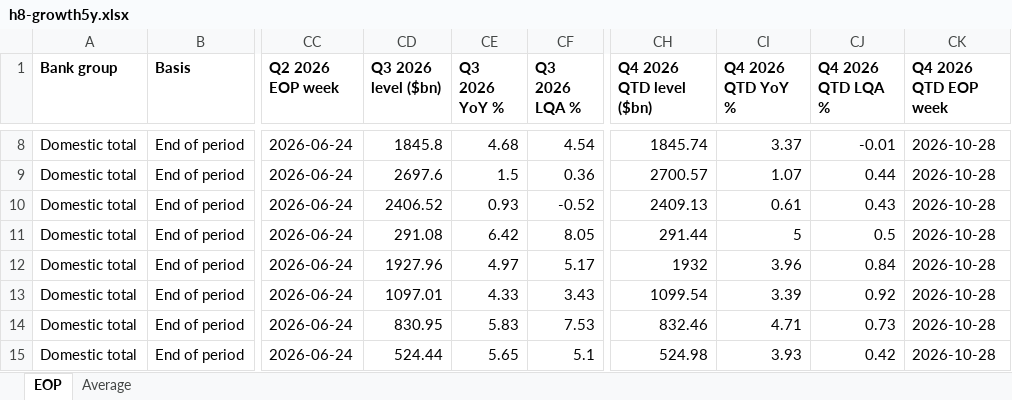
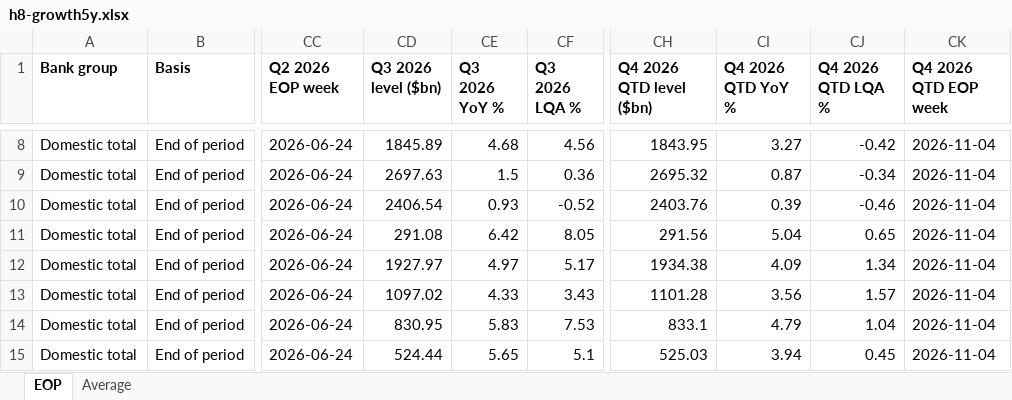
Before and after one commit to ehines12/research-hub, an Excel workbook: data/h8-growth5y.xlsx, sheet EOP, drawn as a sheet; only a part is shown, gaps mark what is left out; values as stored, in another font and other column widths than the file's, no borders; the diff covers the shown part only; the diff names each change by its address in the sheet, - before the commit and + after, or states it on an @@ line.

```diff
--- a/data/h8-growth5y.xlsx (sheet EOP)
+++ b/data/h8-growth5y.xlsx (sheet EOP)
-CD8 (Q3 2026 level ($bn)): 1845.8
+CD8 (Q3 2026 level ($bn)): 1845.89
-CF8 (Q3 2026 LQA %): 4.54
+CF8 (Q3 2026 LQA %): 4.56
-CH8 (Q4 2026 QTD level ($bn)): 1845.74
+CH8 (Q4 2026 QTD level ($bn)): 1843.95
-CI8 (Q4 2026 QTD YoY %): 3.37
+CI8 (Q4 2026 QTD YoY %): 3.27
-CJ8 (Q4 2026 QTD LQA %): -0.01
+CJ8 (Q4 2026 QTD LQA %): -0.42
-CK8:CK15 (Q4 2026 QTD EOP week): 2026-10-28
+CK8:CK15 (Q4 2026 QTD EOP week): 2026-11-04
-CD9 (Q3 2026 level ($bn)): 2697.6
+CD9 (Q3 2026 level ($bn)): 2697.63
-CH9 (Q4 2026 QTD level ($bn)): 2700.57
+CH9 (Q4 2026 QTD level ($bn)): 2695.32
-CI9 (Q4 2026 QTD YoY %): 1.07
+CI9 (Q4 2026 QTD YoY %): 0.87
-CJ9 (Q4 2026 QTD LQA %): 0.44
+CJ9 (Q4 2026 QTD LQA %): -0.34
-CD10 (Q3 2026 level ($bn)): 2406.52
+CD10 (Q3 2026 level ($bn)): 2406.54
-CH10 (Q4 2026 QTD level ($bn)): 2409.13
+CH10 (Q4 2026 QTD level ($bn)): 2403.76
-CI10 (Q4 2026 QTD YoY %): 0.61
+CI10 (Q4 2026 QTD YoY %): 0.39
-CJ10 (Q4 2026 QTD LQA %): 0.43
+CJ10 (Q4 2026 QTD LQA %): -0.46
-CH11 (Q4 2026 QTD level ($bn)): 291.44
+CH11 (Q4 2026 QTD level ($bn)): 291.56
-CI11 (Q4 2026 QTD YoY %): 5
+CI11 (Q4 2026 QTD YoY %): 5.04
-CJ11 (Q4 2026 QTD LQA %): 0.5
+CJ11 (Q4 2026 QTD LQA %): 0.65
-CD12 (Q3 2026 level ($bn)): 1927.96
+CD12 (Q3 2026 level ($bn)): 1927.97
-CH12 (Q4 2026 QTD level ($bn)): 1932
+CH12 (Q4 2026 QTD level ($bn)): 1934.38
-CI12 (Q4 2026 QTD YoY %): 3.96
+CI12 (Q4 2026 QTD YoY %): 4.09
-CJ12 (Q4 2026 QTD LQA %): 0.84
+CJ12 (Q4 2026 QTD LQA %): 1.34
-CD13 (Q3 2026 level ($bn)): 1097.01
+CD13 (Q3 2026 level ($bn)): 1097.02
-CH13 (Q4 2026 QTD level ($bn)): 1099.54
+CH13 (Q4 2026 QTD level ($bn)): 1101.28
-CI13 (Q4 2026 QTD YoY %): 3.39
+CI13 (Q4 2026 QTD YoY %): 3.56
-CJ13 (Q4 2026 QTD LQA %): 0.92
+CJ13 (Q4 2026 QTD LQA %): 1.57
-CH14 (Q4 2026 QTD level ($bn)): 832.46
+CH14 (Q4 2026 QTD level ($bn)): 833.1
-CI14 (Q4 2026 QTD YoY %): 4.71
+CI14 (Q4 2026 QTD YoY %): 4.79
-CJ14 (Q4 2026 QTD LQA %): 0.73
+CJ14 (Q4 2026 QTD LQA %): 1.04
-CH15 (Q4 2026 QTD level ($bn)): 524.98
+CH15 (Q4 2026 QTD level ($bn)): 525.03
-CI15 (Q4 2026 QTD YoY %): 3.93
+CI15 (Q4 2026 QTD YoY %): 3.94
-CJ15 (Q4 2026 QTD LQA %): 0.42
+CJ15 (Q4 2026 QTD LQA %): 0.45
```
Also changed, not shown: 250 edited cells elsewhere in this sheet, sheet Average, data/company-CNS-monthly-flows.xlsx, data/h8-quarterly.xlsx, 15 other files.
